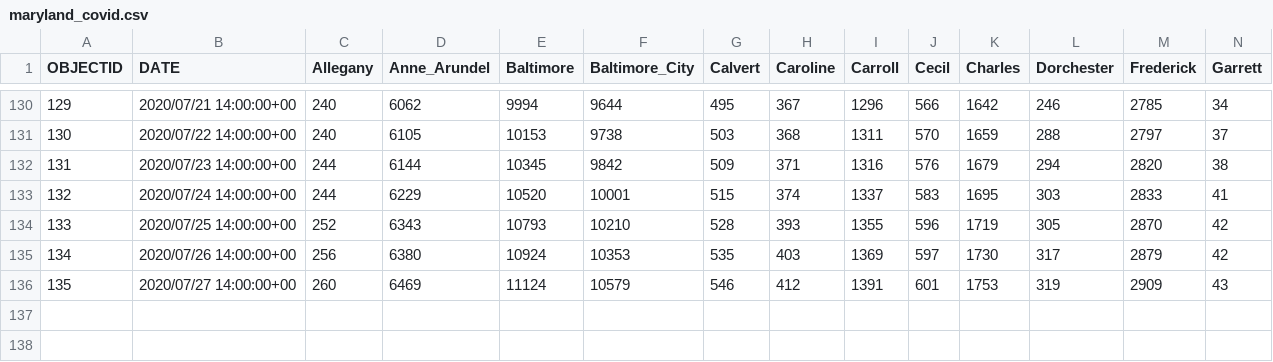
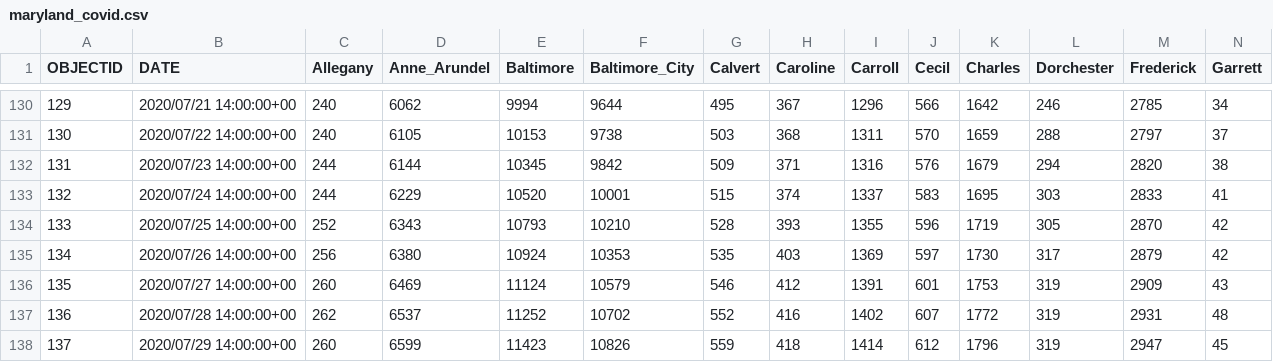
Before and after one commit to katiesegreti/health, a CSV file: maryland_covid.csv, drawn as a sheet; only a part is shown, gaps mark what is left out; rows hold the shown columns only; the diff names each change by its address in the sheet, - before the commit and + after, or states it on an @@ line.

```diff
--- a/maryland_covid.csv
+++ b/maryland_covid.csv
+row 137: 136 | 2020/07/28 14:00:00+00 | 262 | 6537 | 11252 | 10702 | 552 | 416 | 1402 | 607 | 1772 | 319 | 2931 | 48
+row 138: 137 | 2020/07/29 14:00:00+00 | 260 | 6599 | 11423 | 10826 | 559 | 418 | 1414 | 612 | 1796 | 319 | 2947 | 45
```
Also changed, not shown: california_covid.csv, newyork_covid.csv, 3 other files.
